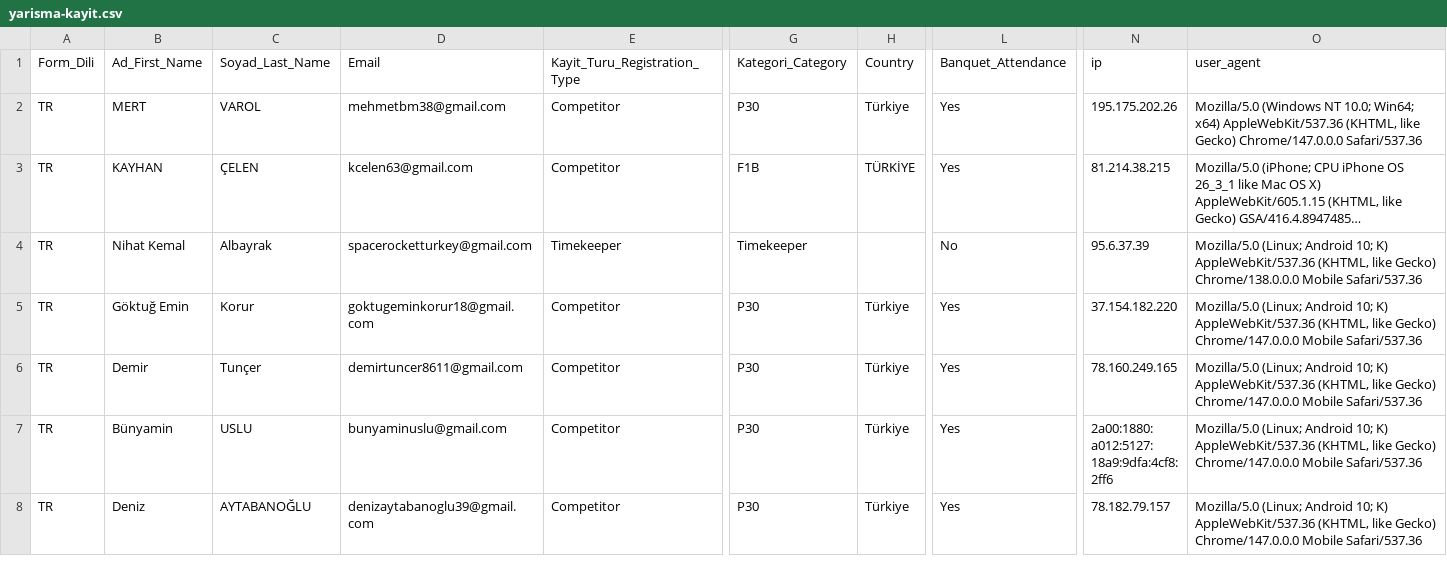
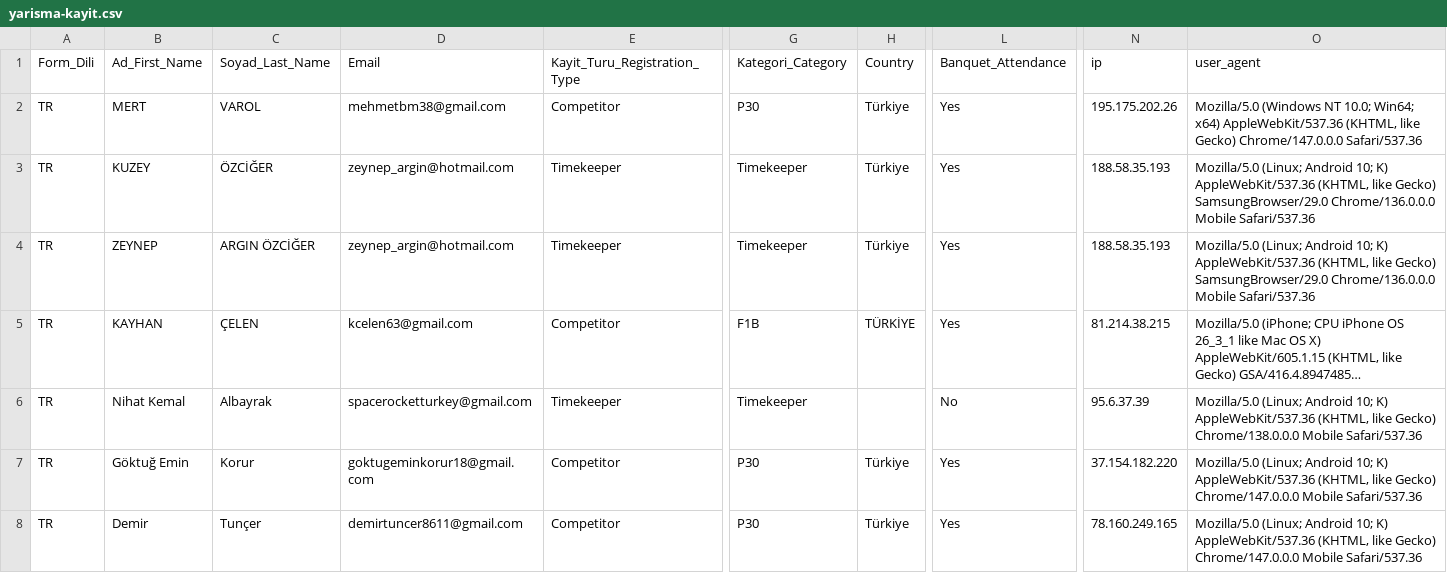
Before and after one commit to OMERORGR/yarisma-kayit, a CSV file: yarisma-kayit.csv, drawn as a sheet; only a part is shown, gaps mark what is left out; the shorter side is filled out with more unchanged rows; long unchanged cells end in …; rows hold the shown columns only; the diff names each change by its address in the sheet, - before the commit and + after, or states it on an @@ line.

Commit message:
Add files via upload

```diff
--- a/yarisma-kayit.csv
+++ b/yarisma-kayit.csv
+row 3: TR | KUZEY | ÖZCİĞER | zeynep_argin@hotmail.com | Timekeeper | Timekeeper | Türkiye | Yes | 188.58.35.193 | Mozilla/5.0 (Linux; Android 10; K) AppleWebKit/537.36 (KHTML, like Gecko) SamsungBrowser/29.0 Chrome/136.0.0.0 Mobile Safari/537.36
+row 4: TR | ZEYNEP | ARGIN ÖZCİĞER | zeynep_argin@hotmail.com | Timekeeper | Timekeeper | Türkiye | Yes | 188.58.35.193 | Mozilla/5.0 (Linux; Android 10; K) AppleWebKit/537.36 (KHTML, like Gecko) SamsungBrowser/29.0 Chrome/136.0.0.0 Mobile Safari/537.36
```
